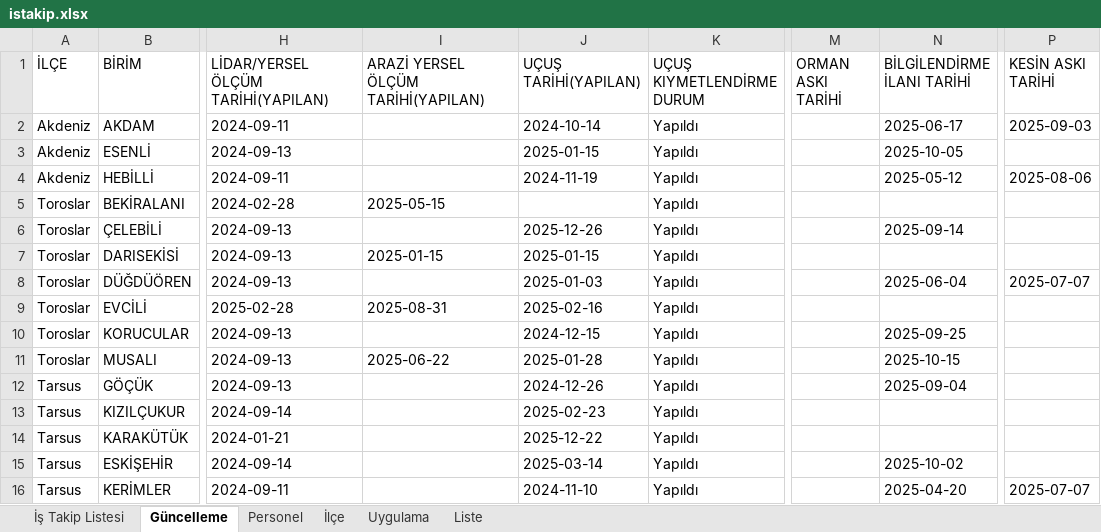
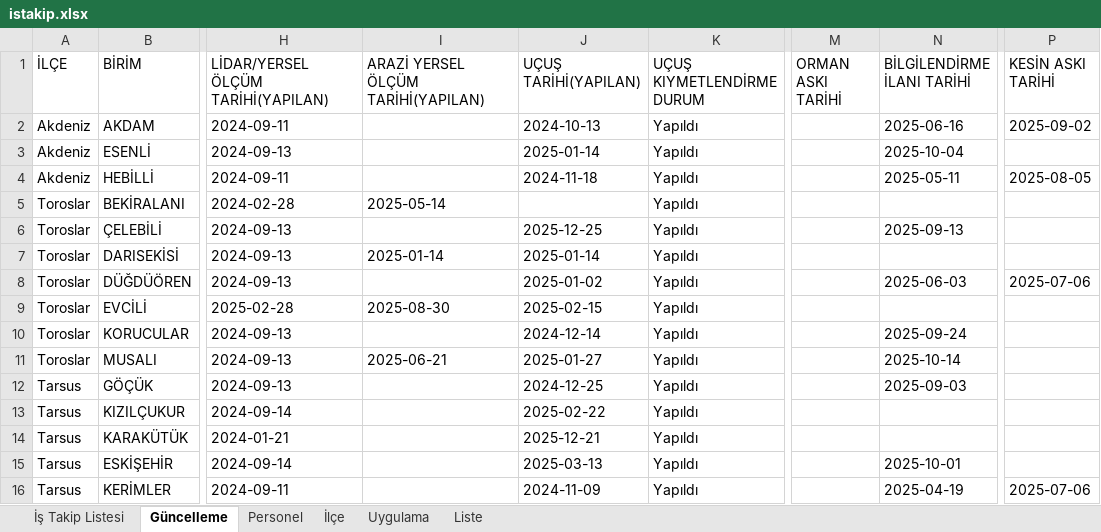
Before and after one commit to gokhangeo/mersinistakip, an Excel workbook: istakip.xlsx, sheet Güncelleme, drawn as a sheet; only a part is shown, gaps mark what is left out; values as stored, in another font and other column widths than the file's, no borders; the diff covers the shown part only; the diff names each change by its address in the sheet, - before the commit and + after, or states it on an @@ line.

Commit message:
İş Takip Güncellemesi - 07.11.2025 01:07:01

```diff
--- a/istakip.xlsx (sheet Güncelleme)
+++ b/istakip.xlsx (sheet Güncelleme)
-J2 (UÇUŞ TARİHİ(YAPILAN)): 2024-10-14
+J2 (UÇUŞ TARİHİ(YAPILAN)): 2024-10-13
-N2 (BİLGİLENDİRME İLANI TARİHİ): 2025-06-17
+N2 (BİLGİLENDİRME İLANI TARİHİ): 2025-06-16
-P2 (KESİN ASKI TARİHİ): 2025-09-03
+P2 (KESİN ASKI TARİHİ): 2025-09-02
-J3 (UÇUŞ TARİHİ(YAPILAN)): 2025-01-15
+J3 (UÇUŞ TARİHİ(YAPILAN)): 2025-01-14
-N3 (BİLGİLENDİRME İLANI TARİHİ): 2025-10-05
+N3 (BİLGİLENDİRME İLANI TARİHİ): 2025-10-04
-J4 (UÇUŞ TARİHİ(YAPILAN)): 2024-11-19
+J4 (UÇUŞ TARİHİ(YAPILAN)): 2024-11-18
-N4 (BİLGİLENDİRME İLANI TARİHİ): 2025-05-12
+N4 (BİLGİLENDİRME İLANI TARİHİ): 2025-05-11
-P4 (KESİN ASKI TARİHİ): 2025-08-06
+P4 (KESİN ASKI TARİHİ): 2025-08-05
-I5: 2025-05-15
+I5: 2025-05-14
-J6 (UÇUŞ TARİHİ(YAPILAN)): 2025-12-26
+J6 (UÇUŞ TARİHİ(YAPILAN)): 2025-12-25
-N6 (BİLGİLENDİRME İLANI TARİHİ): 2025-09-14
+N6 (BİLGİLENDİRME İLANI TARİHİ): 2025-09-13
-I7: 2025-01-15
+I7: 2025-01-14
-J7 (UÇUŞ TARİHİ(YAPILAN)): 2025-01-15
+J7 (UÇUŞ TARİHİ(YAPILAN)): 2025-01-14
-J8 (UÇUŞ TARİHİ(YAPILAN)): 2025-01-03
+J8 (UÇUŞ TARİHİ(YAPILAN)): 2025-01-02
-N8 (BİLGİLENDİRME İLANI TARİHİ): 2025-06-04
+N8 (BİLGİLENDİRME İLANI TARİHİ): 2025-06-03
-P8 (KESİN ASKI TARİHİ): 2025-07-07
+P8 (KESİN ASKI TARİHİ): 2025-07-06
-I9: 2025-08-31
+I9: 2025-08-30
-J9 (UÇUŞ TARİHİ(YAPILAN)): 2025-02-16
+J9 (UÇUŞ TARİHİ(YAPILAN)): 2025-02-15
-J10 (UÇUŞ TARİHİ(YAPILAN)): 2024-12-15
+J10 (UÇUŞ TARİHİ(YAPILAN)): 2024-12-14
-N10 (BİLGİLENDİRME İLANI TARİHİ): 2025-09-25
+N10 (BİLGİLENDİRME İLANI TARİHİ): 2025-09-24
-I11: 2025-06-22
+I11: 2025-06-21
-J11 (UÇUŞ TARİHİ(YAPILAN)): 2025-01-28
+J11 (UÇUŞ TARİHİ(YAPILAN)): 2025-01-27
-N11 (BİLGİLENDİRME İLANI TARİHİ): 2025-10-15
+N11 (BİLGİLENDİRME İLANI TARİHİ): 2025-10-14
-J12 (UÇUŞ TARİHİ(YAPILAN)): 2024-12-26
+J12 (UÇUŞ TARİHİ(YAPILAN)): 2024-12-25
-N12 (BİLGİLENDİRME İLANI TARİHİ): 2025-09-04
+N12 (BİLGİLENDİRME İLANI TARİHİ): 2025-09-03
-J13 (UÇUŞ TARİHİ(YAPILAN)): 2025-02-23
+J13 (UÇUŞ TARİHİ(YAPILAN)): 2025-02-22
-J14 (UÇUŞ TARİHİ(YAPILAN)): 2025-12-22
+J14 (UÇUŞ TARİHİ(YAPILAN)): 2025-12-21
-J15 (UÇUŞ TARİHİ(YAPILAN)): 2025-03-14
+J15 (UÇUŞ TARİHİ(YAPILAN)): 2025-03-13
-N15 (BİLGİLENDİRME İLANI TARİHİ): 2025-10-02
+N15 (BİLGİLENDİRME İLANI TARİHİ): 2025-10-01
-J16 (UÇUŞ TARİHİ(YAPILAN)): 2024-11-10
+J16 (UÇUŞ TARİHİ(YAPILAN)): 2024-11-09
-N16 (BİLGİLENDİRME İLANI TARİHİ): 2025-04-20
+N16 (BİLGİLENDİRME İLANI TARİHİ): 2025-04-19
-P16 (KESİN ASKI TARİHİ): 2025-07-07
+P16 (KESİN ASKI TARİHİ): 2025-07-06
```
Also changed, not shown: 15 edited cells elsewhere in this sheet, sheet İş Takip Listesi.
